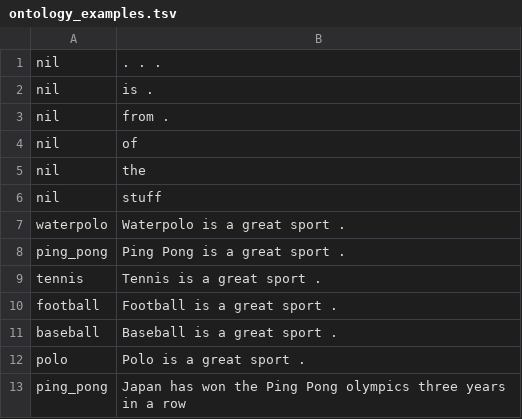
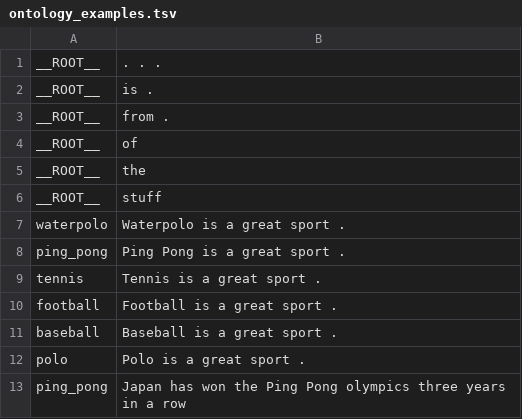
Before and after one commit to bzcheeseman/Dali, a TSV file: data/ontology_examples.tsv, drawn as a sheet; only a part is shown.

```diff
--- a/data/ontology_examples.tsv
+++ b/data/ontology_examples.tsv
@@ -1,7 +1,7 @@
-nil	. . .
-nil	is .
-nil	from .
-nil	of
-nil	the
-nil	stuff
+__ROOT__	. . .
+__ROOT__	is .
+__ROOT__	from .
+__ROOT__	of
+__ROOT__	the
+__ROOT__	stuff
 waterpolo	Waterpolo is a great sport .
```
Also changed, not shown: 7 other files.
